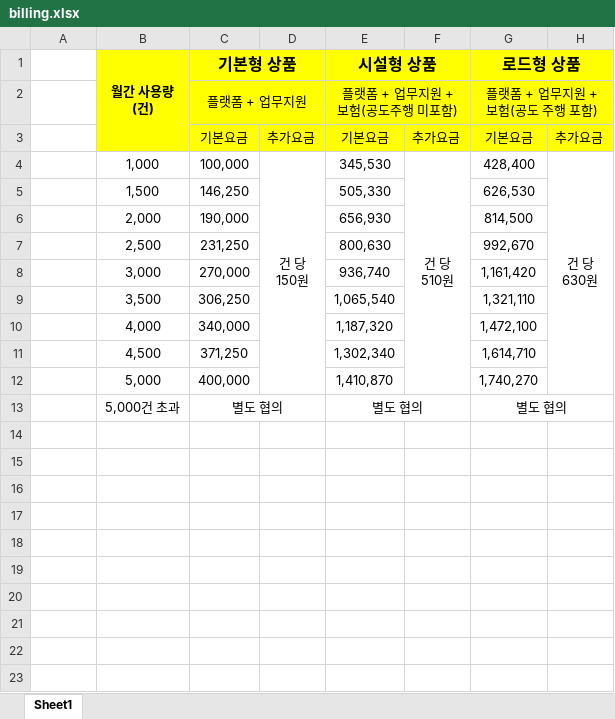
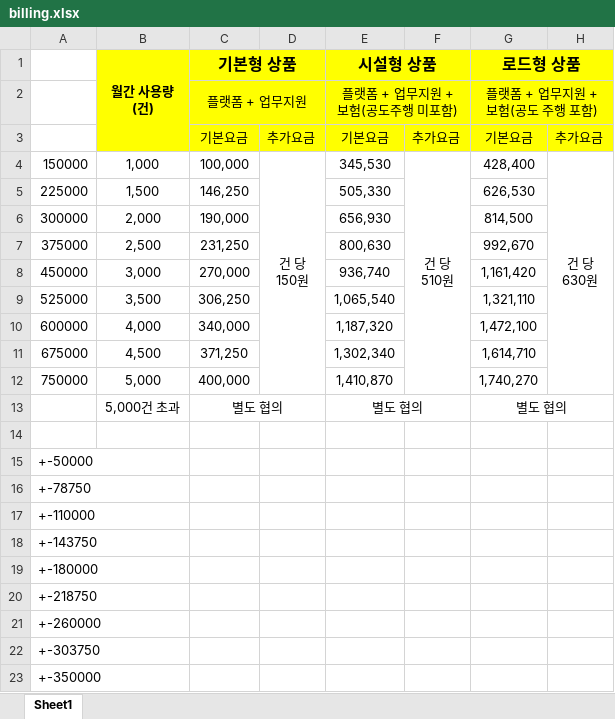
Before and after one commit to tonalityquin/easy_dev, an Excel workbook: test_account/billing.xlsx, sheet Sheet1, drawn as a sheet; values as stored, in another font and other column widths than the file's, no borders; the diff names each change by its address in the sheet, - before the commit and + after, or states it on an @@ line.

```diff
--- a/test_account/billing.xlsx (sheet Sheet1)
+++ b/test_account/billing.xlsx (sheet Sheet1)
-A4: (empty)
+A4: 150000
-A5: (empty)
+A5: 225000
-A6: (empty)
+A6: 300000
-A7: (empty)
+A7: 375000
-A8: (empty)
+A8: 450000
-A9: (empty)
+A9: 525000
-A10: (empty)
+A10: 600000
-A11: (empty)
+A11: 675000
-A12: (empty)
+A12: 750000
+row 14: (empty)
+row 15: +-50000
+row 16: +-78750
+row 17: +-110000
+row 18: +-143750
+row 19: +-180000
+row 20: +-218750
+row 21: +-260000
+row 22: +-303750
+row 23: +-350000
```
Also changed, not shown: 6 other files.
